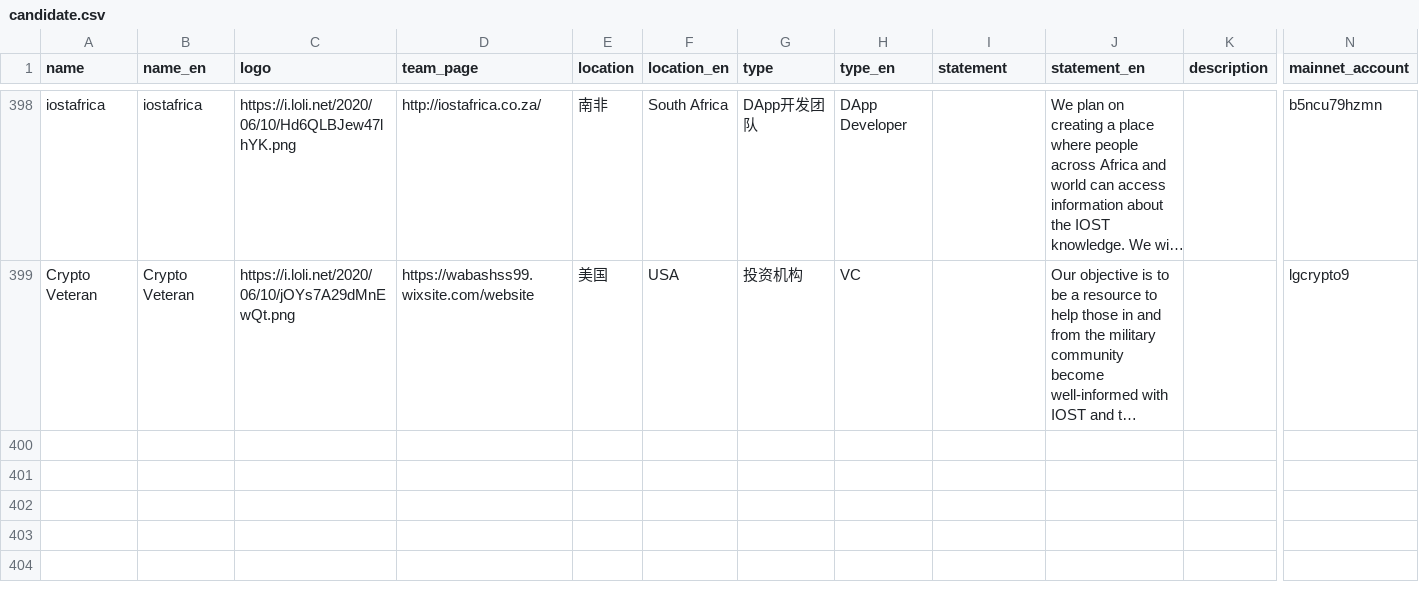
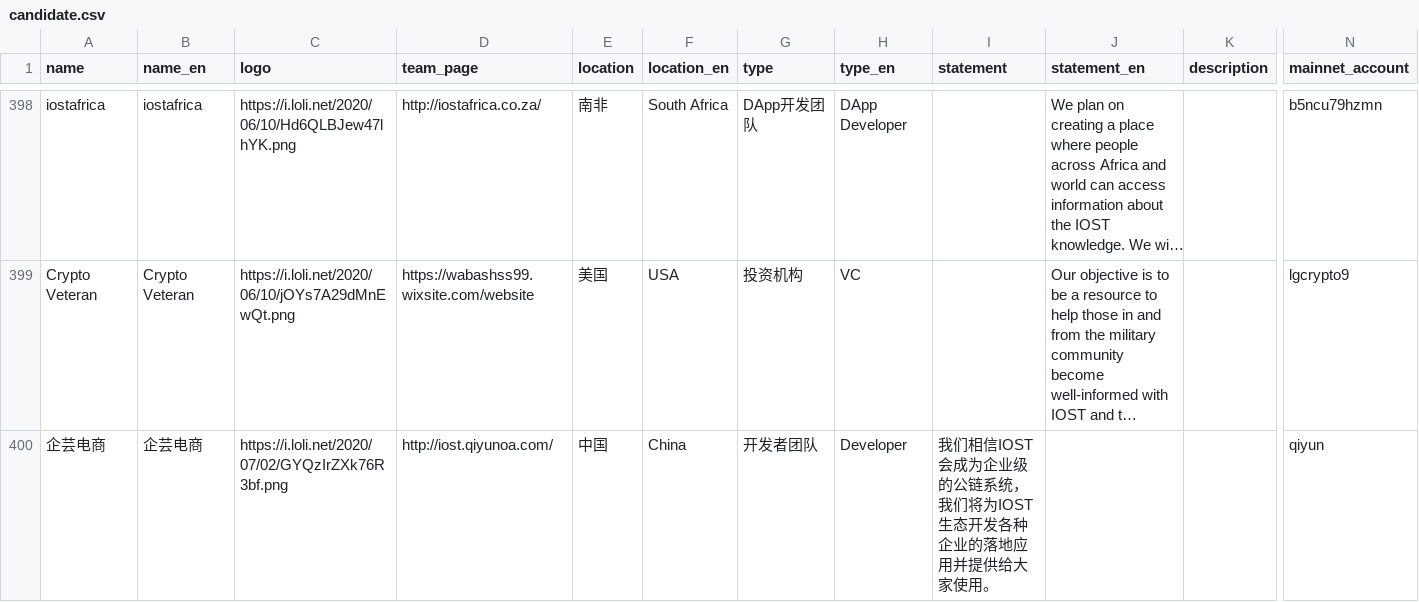
Before and after one commit to iost-official/iost-api, a CSV file: config/candidate.csv, drawn as a sheet; only a part is shown, gaps mark what is left out; long unchanged cells end in …; rows hold the shown columns only; the diff covers the shown part only; the diff names each change by its address in the sheet, - before the commit and + after, or states it on an @@ line.

Commit message:
update

```diff
--- a/config/candidate.csv
+++ b/config/candidate.csv
+row 400: 企芸电商 | 企芸电商 | https://i.loli.net/2020/07/02/GYQzIrZXk76R3bf.png | http://iost.qiyunoa.com/ | 中国 | China | 开发者团队 | Developer | 我们相信IOST会成为企业级的公链系统，我们将为IOST生态开发各种企业的落地应用并提供给大家使用。 |  |  | qiyun
```
Also changed, not shown: 1 added row elsewhere in this file.
